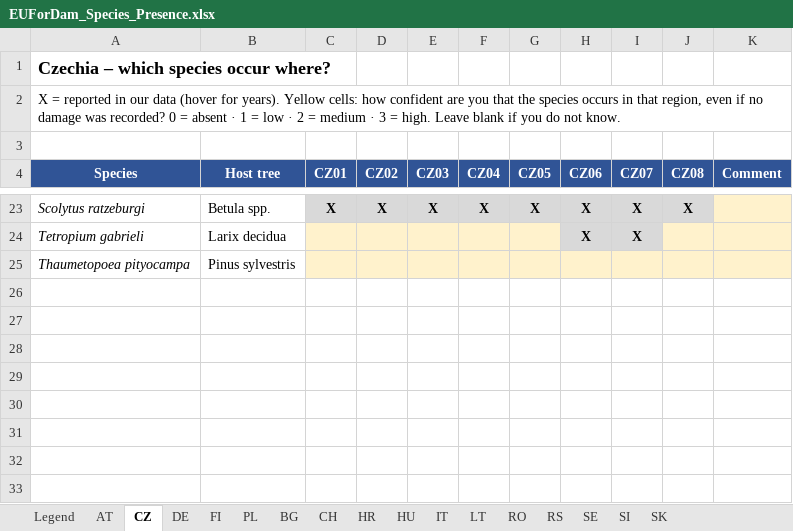
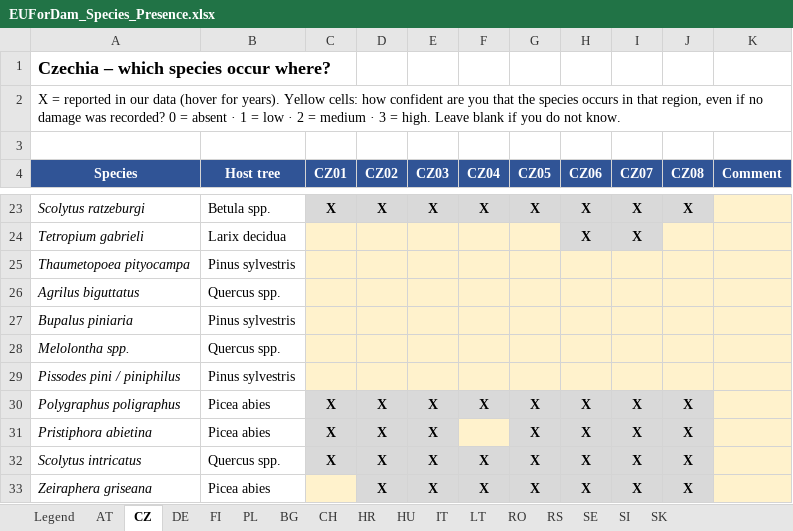
Before and after one commit to hazari2121/githubtraining, an Excel workbook: EUForDam/EUForDam_Species_Presence.xlsx, sheet CZ, drawn as a sheet; only a part is shown, gaps mark what is left out; values as stored, in another font and other column widths than the file's, no borders; the diff names each change by its address in the sheet, - before the commit and + after, or states it on an @@ line.

```diff
--- a/EUForDam/EUForDam_Species_Presence.xlsx (sheet CZ)
+++ b/EUForDam/EUForDam_Species_Presence.xlsx (sheet CZ)
+row 26: Agrilus biguttatus | Quercus spp.
+row 27: Bupalus piniaria | Pinus sylvestris
+row 28: Melolontha spp. | Quercus spp.
+row 29: Pissodes pini / piniphilus | Pinus sylvestris
+row 30: Polygraphus poligraphus | Picea abies | X | X | X | X | X | X | X | X
+row 31: Pristiphora abietina | Picea abies | X | X | X |  | X | X | X | X
+row 32: Scolytus intricatus | Quercus spp. | X | X | X | X | X | X | X | X
+row 33: Zeiraphera griseana | Picea abies |  | X | X | X | X | X | X | X
```
Also changed, not shown: sheet DE, sheet PL, sheet LT, sheet IT, sheet BG, sheet CH, 10 more sheets, EUForDam/country_requests/EUForDam_Request_CZ.xlsx, EUForDam/country_requests/EUForDam_Request_DE.xlsx, 17 other files.
